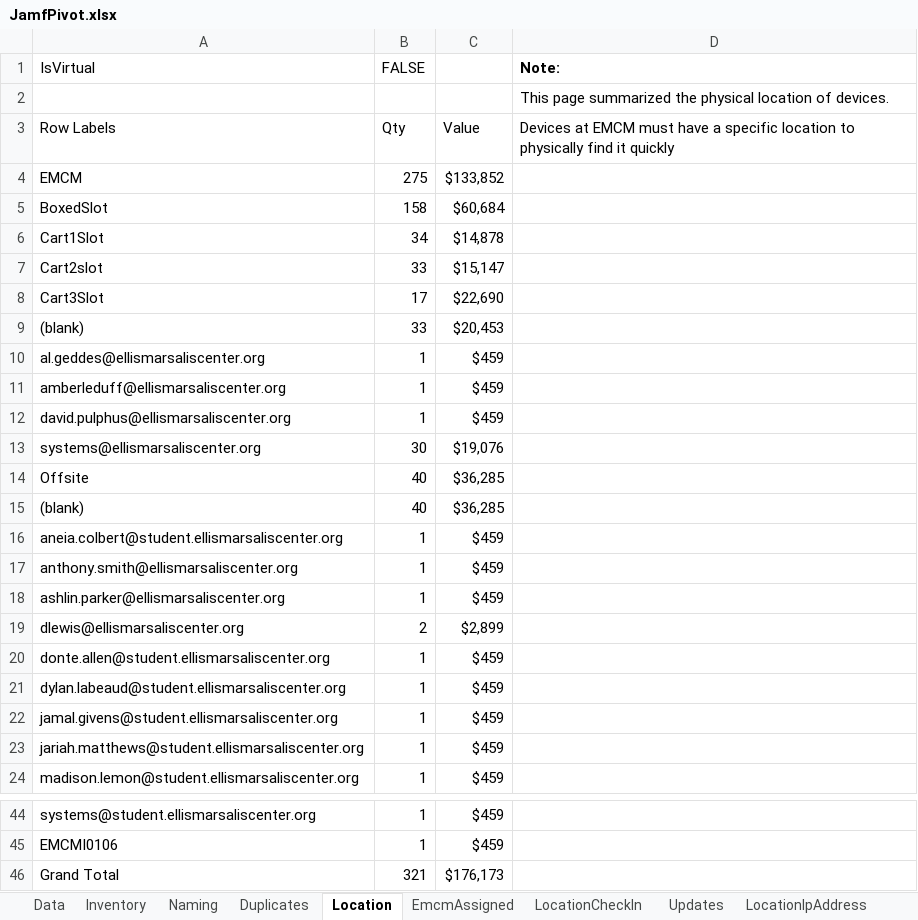
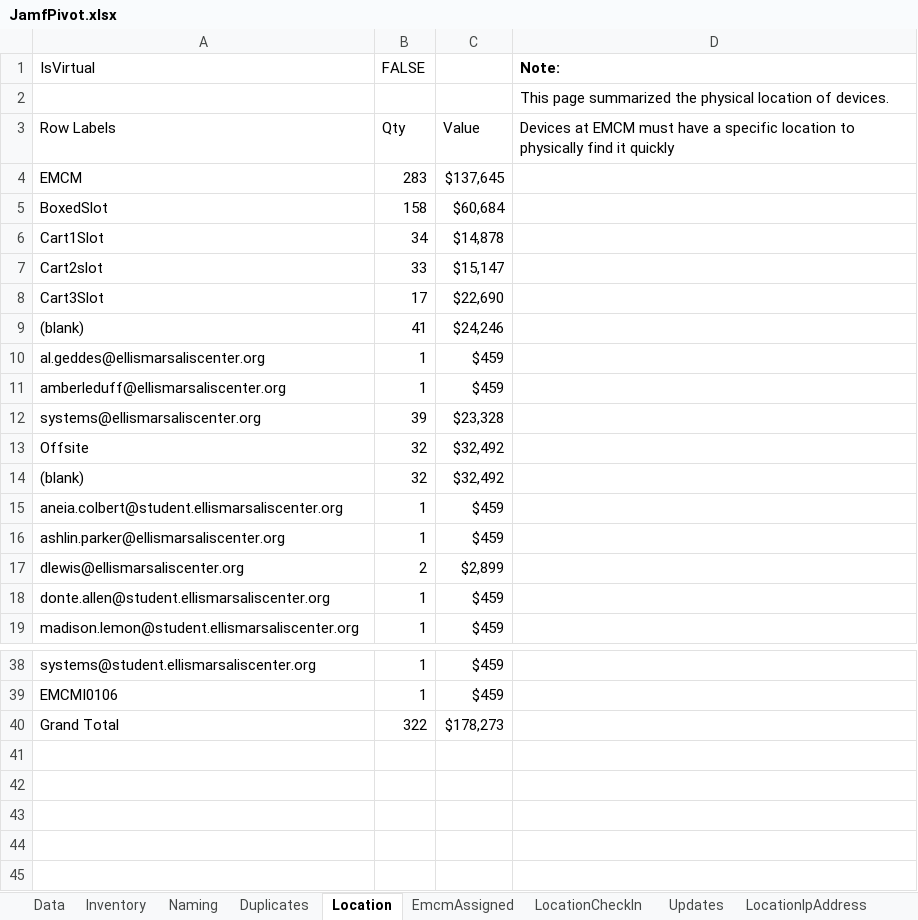
Before and after one commit to dseferiadis/jamfHelper, an Excel workbook: JamfPivot.xlsx, sheet Location, drawn as a sheet; only a part is shown, gaps mark what is left out; values as stored, in another font and other column widths than the file's, no borders; removed rows and columns are numbered as before the commit, all else as after; the diff covers the shown part only; the diff names each change by its address in the sheet, - before the commit and + after, or states it on an @@ line.

```diff
--- a/JamfPivot.xlsx (sheet Location)
+++ b/JamfPivot.xlsx (sheet Location)
-B4 (FALSE): 275
+B4 (FALSE): 283
-C4: $133,852
+C4: $137,645
-B9 (FALSE): 33
+B9 (FALSE): 41
-C9: $20,453
+C9: $24,246
-row 12: david.pulphus@ellismarsaliscenter.org | 1 | $459
-B12 (FALSE): 30
+B12 (FALSE): 39
-C12: $19,076
+C12: $23,328
-B13:B14 (FALSE): 40
+B13:B14 (FALSE): 32
-C13:C14: $36,285
+C13:C14: $32,492
-row 17: anthony.smith@ellismarsaliscenter.org | 1 | $459
-row 21: dylan.labeaud@student.ellismarsaliscenter.org | 1 | $459
-row 22: jamal.givens@student.ellismarsaliscenter.org | 1 | $459
-row 23: jariah.matthews@student.ellismarsaliscenter.org | 1 | $459
-B40 (FALSE): 321
+B40 (FALSE): 322
-C40: $176,173
+C40: $178,273
```
Also changed, not shown: 1 removed row and 8 edited cells elsewhere in this sheet, sheet Data, sheet LocationCheckIn, sheet Lost, sheet Naming, sheet LocationIpAddress, sheet EmcmAssigned, 3 more sheets, 2 other files.
